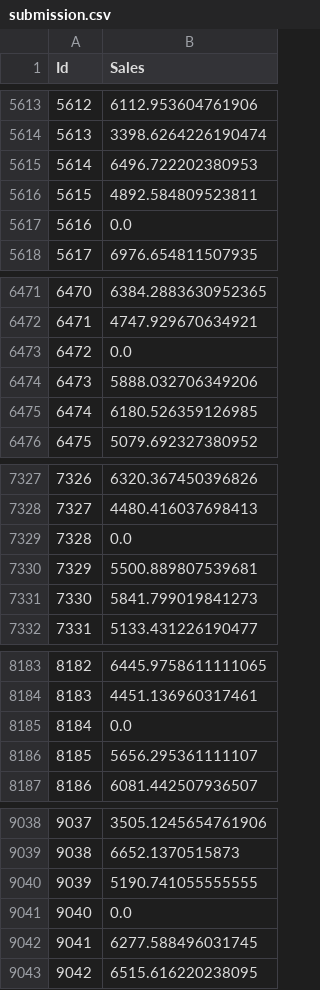
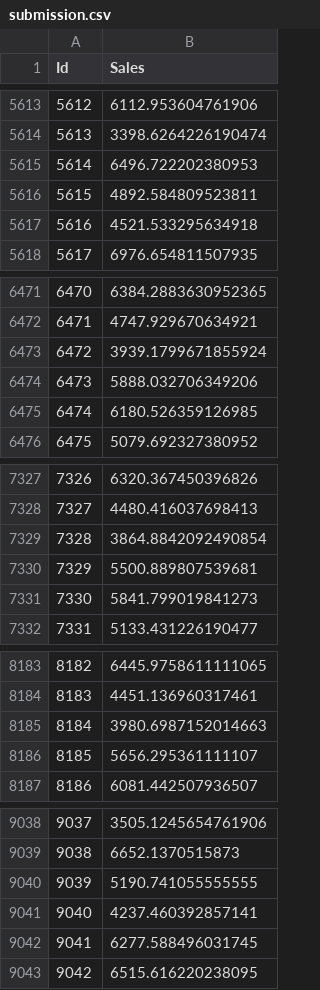
Before and after one commit to Roshanvyas1/Rossmann-store-sales-prediction-model, a CSV file: submission.csv, drawn as a sheet; only a part is shown, gaps mark what is left out; the diff covers the shown part only.

Commit message:
Add Rossmann sales forecasting with Random Forest

```diff
--- a/submission.csv
+++ b/submission.csv
@@ -5616,3 +5616,3 @@ Id,Sales
 5615,4892.584809523811
-5616,0.0
+5616,4521.533295634918
 5617,6976.654811507935
@@ -6472,3 +6472,3 @@ Id,Sales
 6471,4747.929670634921
-6472,0.0
+6472,3939.1799671855924
 6473,5888.032706349206
@@ -7328,3 +7328,3 @@ Id,Sales
 7327,4480.416037698413
-7328,0.0
+7328,3864.8842092490854
 7329,5500.889807539681
@@ -8184,3 +8184,3 @@ Id,Sales
 8183,4451.136960317461
-8184,0.0
+8184,3980.6987152014663
 8185,5656.295361111107
@@ -9040,3 +9040,3 @@ Id,Sales
 9039,5190.741055555555
-9040,0.0
+9040,4237.460392857141
 9041,6277.588496031745
```
Also changed, not shown: 6 edited cells elsewhere in this file, 3 other files.
